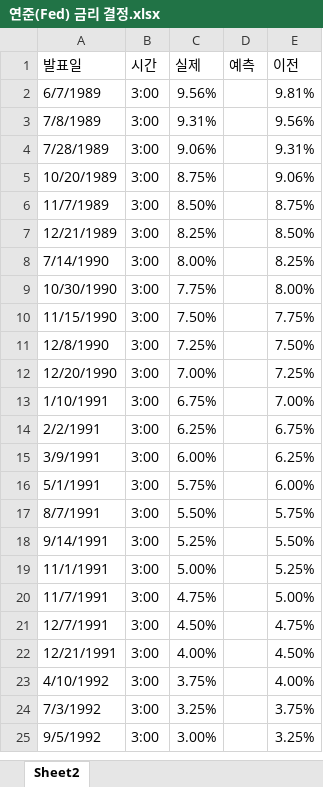
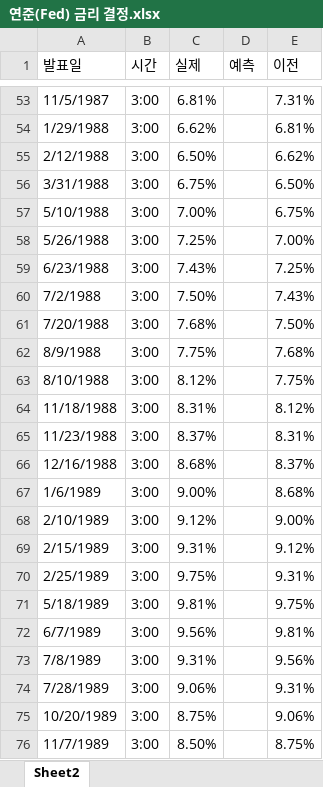
Before and after one commit to AB25122-sudo/MLP_Finance_Fed, an Excel workbook: Fed1_dataset/original_data/연준(Fed) 금리 결정.xlsx, sheet Sheet2, drawn as a sheet; only a part is shown, gaps mark what is left out; the shorter side is filled out with more unchanged rows; values as stored, in another font and other column widths than the file's, no cell formats; the diff covers the shown part only; the diff names each change by its address in the sheet, - before the commit and + after, or states it on an @@ line.

```diff
--- a/Fed1_dataset/original_data/연준(Fed) 금리 결정.xlsx (sheet Sheet2)
+++ b/Fed1_dataset/original_data/연준(Fed) 금리 결정.xlsx (sheet Sheet2)
+row 53: 11/5/1987 | 3:00 | 6.81% |  | 7.31%
+row 54: 1/29/1988 | 3:00 | 6.62% |  | 6.81%
+row 55: 2/12/1988 | 3:00 | 6.50% |  | 6.62%
+row 56: 3/31/1988 | 3:00 | 6.75% |  | 6.50%
+row 57: 5/10/1988 | 3:00 | 7.00% |  | 6.75%
+row 58: 5/26/1988 | 3:00 | 7.25% |  | 7.00%
+row 59: 6/23/1988 | 3:00 | 7.43% |  | 7.25%
+row 60: 7/2/1988 | 3:00 | 7.50% |  | 7.43%
+row 61: 7/20/1988 | 3:00 | 7.68% |  | 7.50%
+row 62: 8/9/1988 | 3:00 | 7.75% |  | 7.68%
+row 63: 8/10/1988 | 3:00 | 8.12% |  | 7.75%
+row 64: 11/18/1988 | 3:00 | 8.31% |  | 8.12%
+row 65: 11/23/1988 | 3:00 | 8.37% |  | 8.31%
+row 66: 12/16/1988 | 3:00 | 8.68% |  | 8.37%
+row 67: 1/6/1989 | 3:00 | 9.00% |  | 8.68%
+row 68: 2/10/1989 | 3:00 | 9.12% |  | 9.00%
+row 69: 2/15/1989 | 3:00 | 9.31% |  | 9.12%
+row 70: 2/25/1989 | 3:00 | 9.75% |  | 9.31%
+row 71: 5/18/1989 | 3:00 | 9.81% |  | 9.75%
```
Also changed, not shown: 51 added rows elsewhere in this sheet, cell formats, Fed1/doc/금리 예측 통합 데이터 정리.xlsx, 1 other file.
